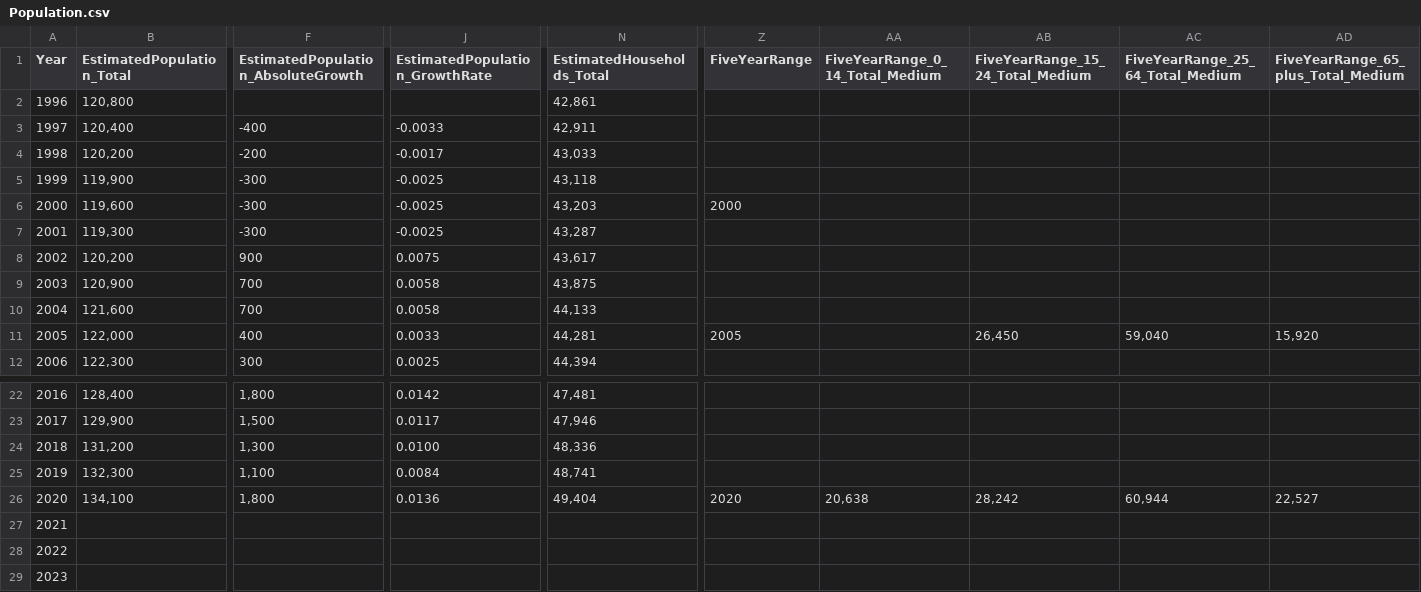
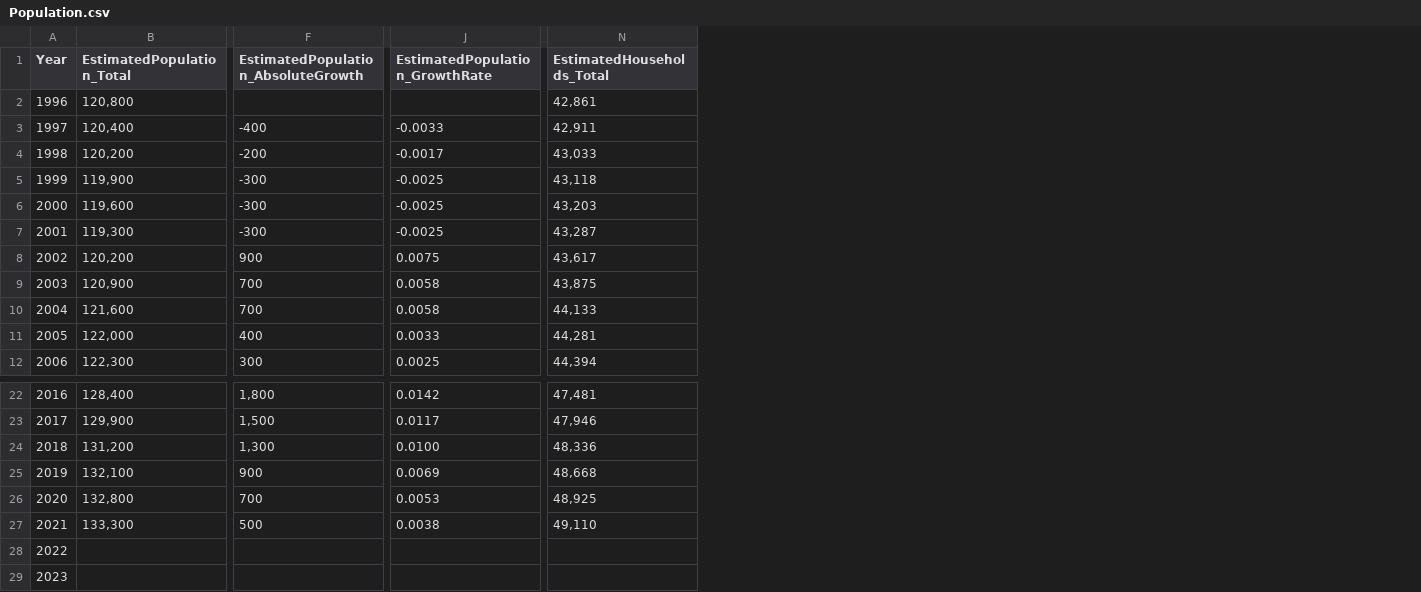
Before and after one commit to dccwebteam-app/PlotlyGraphs, a CSV file: data/Population.csv, drawn as a sheet; only a part is shown, gaps mark what is left out; the diff covers the shown part only; the diff names each change by its address in the sheet, - before the commit and + after, or states it on an @@ line.

```diff
--- a/data/Population.csv
+++ b/data/Population.csv
-column Z (FiveYearRange), rows 6-11: 2000 |  |  |  |  | 2005; row 26: 2020
-column AA (FiveYearRange_0_14_Total_Medium), row 26: 20,638
-column AB (FiveYearRange_15_24_Total_Medium), row 11: 26,450; row 26: 28,242
-column AC (FiveYearRange_25_64_Total_Medium), row 11: 59,040; row 26: 60,944
-column AD, rows 1-11: FiveYearRange_65_plus_Total_Medium |  |  |  |  |  |  |  |  |  | 15,920; row 26: 22,527
-B25 (EstimatedPopulation_Total): 132,300
+B25 (EstimatedPopulation_Total): 132,100
-F25: 1,100
+F25: 900
-J25 (EstimatedPopulation_GrowthRate): 0.0084
+J25 (EstimatedPopulation_GrowthRate): 0.0069
-N25 (EstimatedHouseholds_Total): 48,741
+N25 (EstimatedHouseholds_Total): 48,668
-B26 (EstimatedPopulation_Total): 134,100
+B26 (EstimatedPopulation_Total): 132,800
-F26: 1,800
+F26: 700
-J26 (EstimatedPopulation_GrowthRate): 0.0136
+J26 (EstimatedPopulation_GrowthRate): 0.0053
-N26 (EstimatedHouseholds_Total): 49,404
+N26 (EstimatedHouseholds_Total): 48,925
-B27 (EstimatedPopulation_Total): (empty)
+B27 (EstimatedPopulation_Total): 133,300
-F27: (empty)
+F27: 500
-J27 (EstimatedPopulation_GrowthRate): (empty)
+J27 (EstimatedPopulation_GrowthRate): 0.0038
-N27 (EstimatedHouseholds_Total): (empty)
+N27 (EstimatedHouseholds_Total): 49,110
```
Also changed, not shown: 6 edited cells elsewhere in this file, data/BCsAndPopulationGraph.csv.
